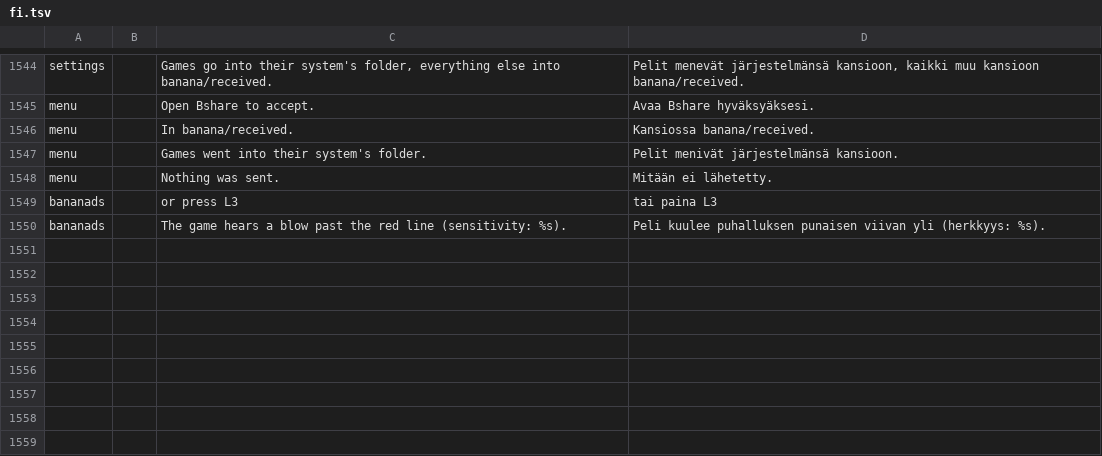
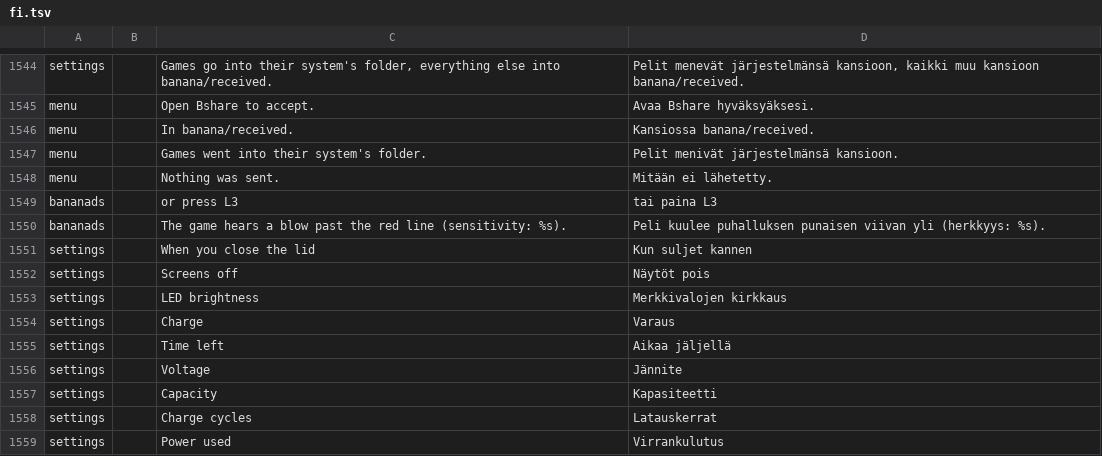
Before and after one commit to swouapiy/BananaLinux, a TSV file: ui/assets/lang/fi.tsv, drawn as a sheet; only a part is shown, gaps mark what is left out; the diff names each change by its address in the sheet, - before the commit and + after, or states it on an @@ line.

```diff
--- a/ui/assets/lang/fi.tsv
+++ b/ui/assets/lang/fi.tsv
+row 1551: settings |  | When you close the lid | Kun suljet kannen
+row 1552: settings |  | Screens off | Näytöt pois
+row 1553: settings |  | LED brightness | Merkkivalojen kirkkaus
+row 1554: settings |  | Charge | Varaus
+row 1555: settings |  | Time left | Aikaa jäljellä
+row 1556: settings |  | Voltage | Jännite
+row 1557: settings |  | Capacity | Kapasiteetti
+row 1558: settings |  | Charge cycles | Latauskerrat
+row 1559: settings |  | Power used | Virrankulutus
```
Also changed, not shown: ui/assets/lang/es.tsv, ui/assets/lang/it.tsv, 7 other files.
